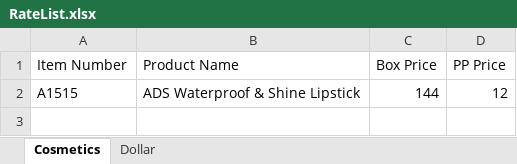
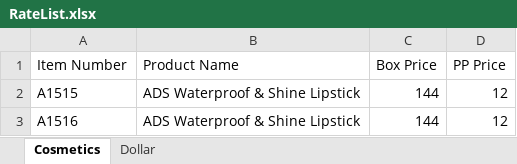
Before and after one commit to alpana707/alpana707, an Excel workbook: RateList.xlsx, sheet Cosmetics, drawn as a sheet; values as stored, in another font and other column widths than the file's, no borders; the diff names each change by its address in the sheet, - before the commit and + after, or states it on an @@ line.

Commit message:
Add files via upload

```diff
--- a/RateList.xlsx (sheet Cosmetics)
+++ b/RateList.xlsx (sheet Cosmetics)
+row 3: A1516 | ADS Waterproof & Shine Lipstick | 144 | 12
```
Also changed, not shown: sheet Dollar.
